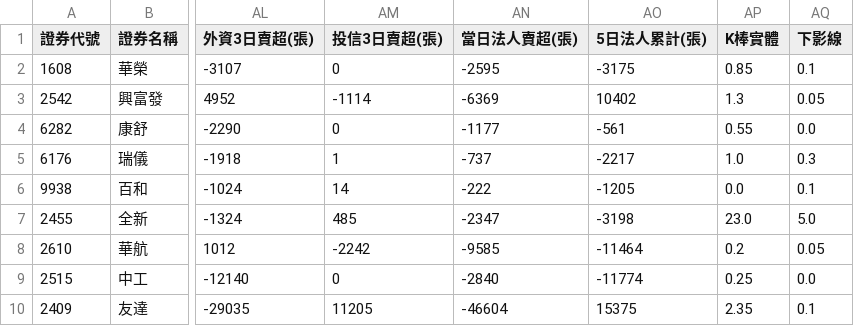
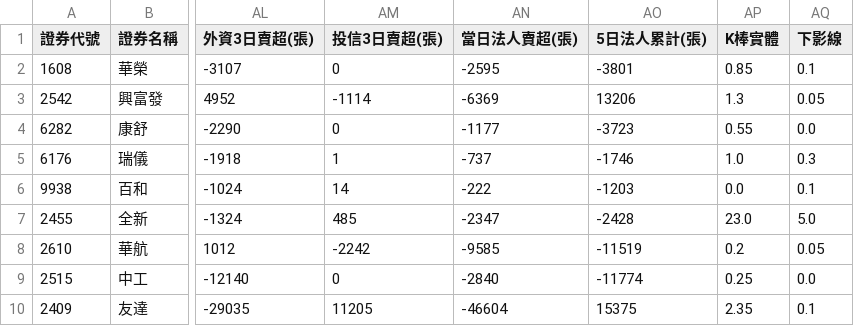
Before and after one commit to chihyuan913-glitch/tw-stock-strategy, a CSV file: strategies/03_short_momentum/result.csv, drawn as a sheet; only a part is shown, gaps mark what is left out; the diff names each change by its address in the sheet, - before the commit and + after, or states it on an @@ line.

```diff
--- a/strategies/03_short_momentum/result.csv
+++ b/strategies/03_short_momentum/result.csv
-AO2 (5日法人累計(張)): -3175
+AO2 (5日法人累計(張)): -3801
-AO3 (5日法人累計(張)): 10402
+AO3 (5日法人累計(張)): 13206
-AO4 (5日法人累計(張)): -561
+AO4 (5日法人累計(張)): -3723
-AO5 (5日法人累計(張)): -2217
+AO5 (5日法人累計(張)): -1746
-AO6 (5日法人累計(張)): -1205
+AO6 (5日法人累計(張)): -1203
-AO7 (5日法人累計(張)): -3198
+AO7 (5日法人累計(張)): -2428
-AO8 (5日法人累計(張)): -11464
+AO8 (5日法人累計(張)): -11519
```
Also changed, not shown: lab/data/tomorrow_trading_advisor.csv, strategies/05_stock_futures_long/result.csv, 9 other files.
